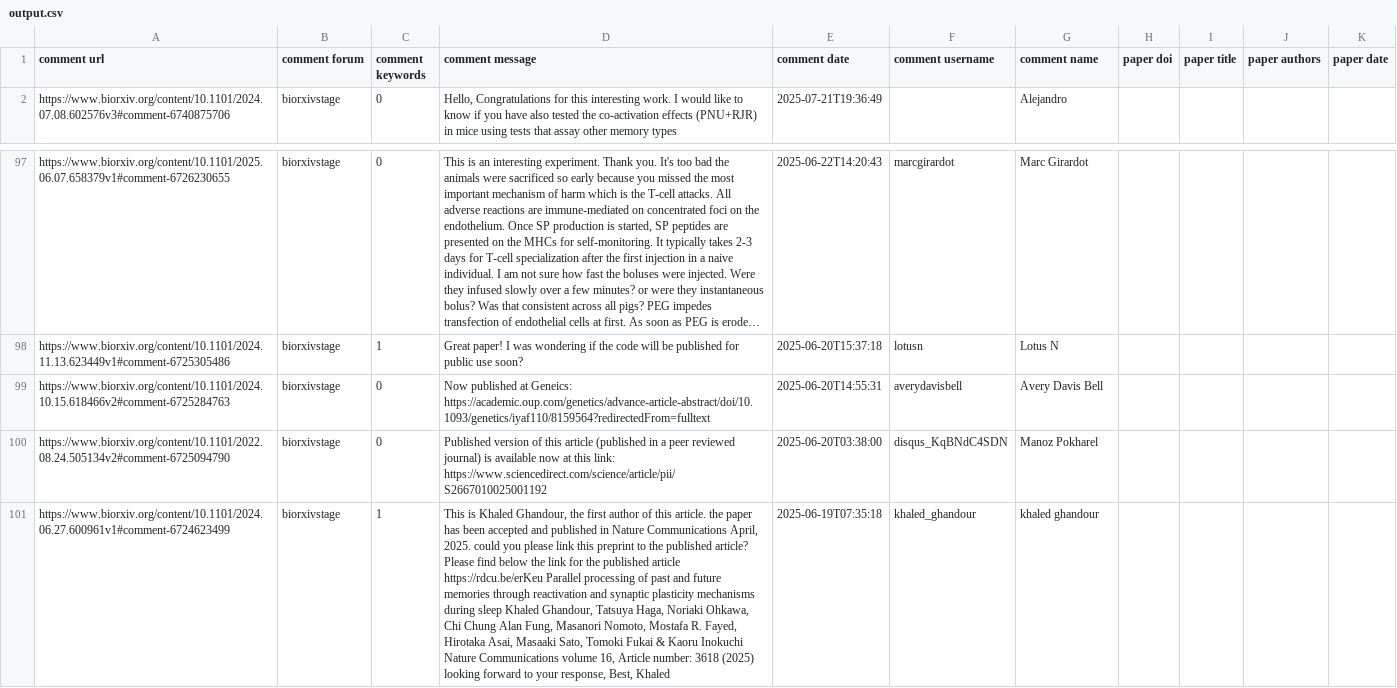
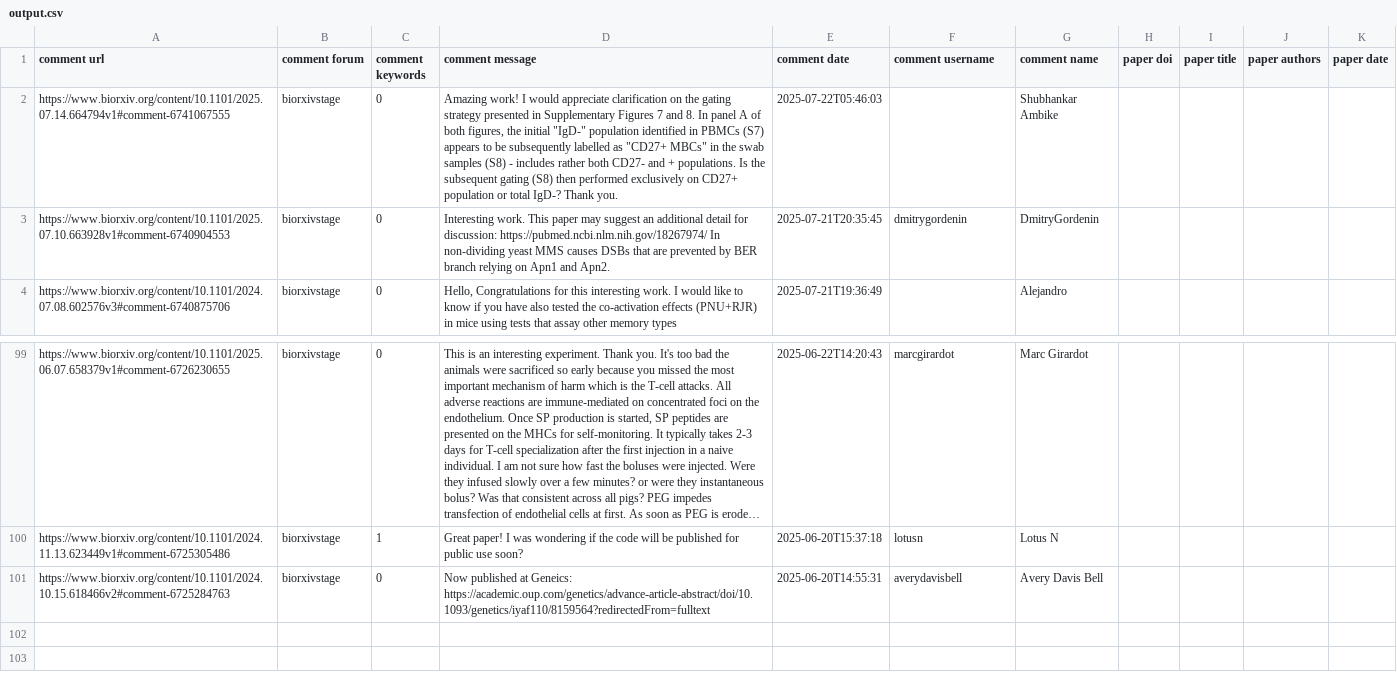
Before and after one commit to asapbio/feedback-asap, a CSV file: output.csv, drawn as a sheet; only a part is shown, gaps mark what is left out; long unchanged cells end in …; removed rows and columns are numbered as before the commit, all else as after; the diff names each change by its address in the sheet, - before the commit and + after, or states it on an @@ line.

```diff
--- a/output.csv
+++ b/output.csv
+row 2: https://www.biorxiv.org/content/10.1101/2025.07.14.664794v1#comment-6741067555 | biorxivstage | 0 | Amazing work! I would appreciate clarification on the gating strategy presented in Supplementary Figures 7 and 8. In panel A of both figures, the initial "IgD-" population identified in PBMCs (S7) appears to be subsequently labelled as "CD27+ MBCs" in the swab samples (S8) - includes rather both CD27- and + populations. Is the subsequent gating (S8) then performed exclusively on CD27+ population or total IgD-? Thank you. | 2025-07-22T05:46:03 |  | Shubhankar Ambike
+row 3: https://www.biorxiv.org/content/10.1101/2025.07.10.663928v1#comment-6740904553 | biorxivstage | 0 | Interesting work. This paper may suggest an additional detail for discussion: https://pubmed.ncbi.nlm.nih.gov/18267974/ In non-dividing yeast MMS causes DSBs that are prevented by BER branch relying on Apn1 and Apn2. | 2025-07-21T20:35:45 | dmitrygordenin | DmitryGordenin
-row 100: https://www.biorxiv.org/content/10.1101/2022.08.24.505134v2#comment-6725094790 | biorxivstage | 0 | Published version of this article (published in a peer reviewed journal) is available now at this link: https://www.sciencedirect.com/science/article/pii/S2667010025001192 | 2025-06-20T03:38:00 | disqus_KqBNdC4SDN | Manoz Pokharel
-row 101: https://www.biorxiv.org/content/10.1101/2024.06.27.600961v1#comment-6724623499 | biorxivstage | 1 | This is Khaled Ghandour, the first author of this article. the paper has been accepted and published in Nature Communications April, 2025. could you please link this preprint to the published article? Please find below the link for the published article https://rdcu.be/erKeu Parallel processing of past and future memories through reactivation and synaptic plasticity mechanisms during sleep Khaled Ghandour, Tatsuya Haga, Noriaki Ohkawa, Chi Chung Alan Fung, Masanori Nomoto, Mostafa R. Fayed, Hirotaka Asai, Masaaki Sato, Tomoki Fukai & Kaoru Inokuchi Nature Communications volume 16, Article number: 3618 (2025) looking forward to your response, Best, Khaled | 2025-06-19T07:35:18 | khaled_ghandour | khaled ghandour
```
